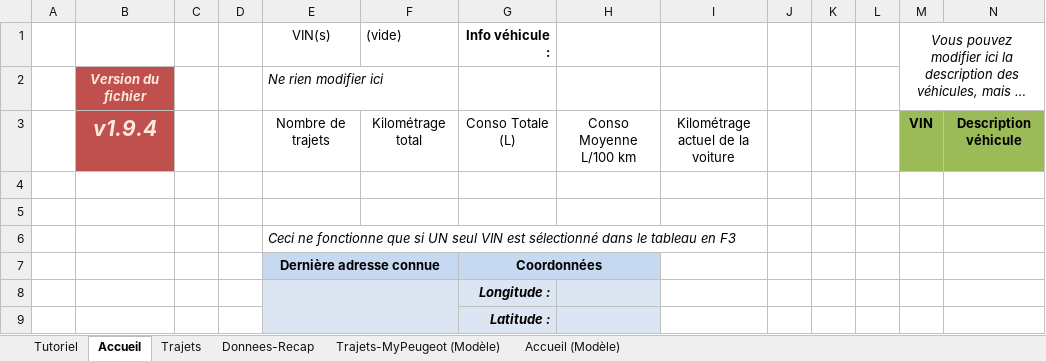
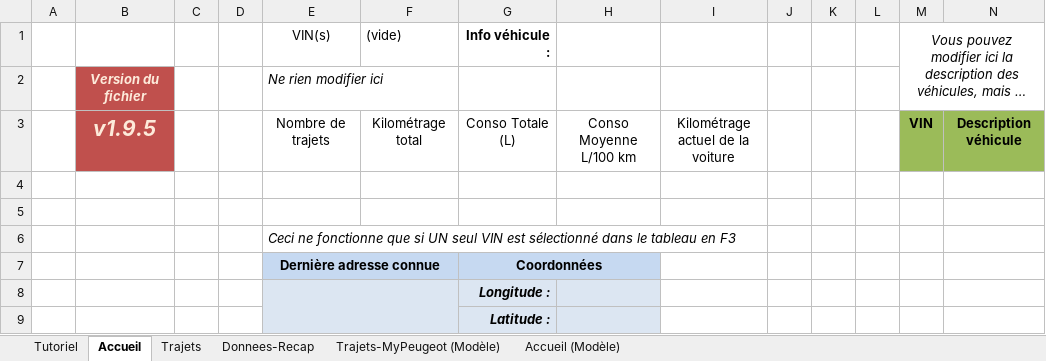
Before and after one commit to MilesTEG1/Importation-Excel-Donnees-MyPeugeot, an Excel workbook: Fichiers XLSM/Trajets-MyPeugeot--v1.9.5.xlsm, sheet Accueil, drawn as a sheet; long unchanged cells end in …; values as stored, in another font and other column widths than the file's, no borders; charts and pictures not drawn; the diff names each change by its address in the sheet, - before the commit and + after, or states it on an @@ line.

```diff
--- a/Fichiers XLSM/Trajets-MyPeugeot--v1.9.5.xlsm (sheet Accueil)
+++ b/Fichiers XLSM/Trajets-MyPeugeot--v1.9.5.xlsm (sheet Accueil)
-B3: v1.9.4
+B3: v1.9.5
```
Also changed, not shown: 1 other file.
